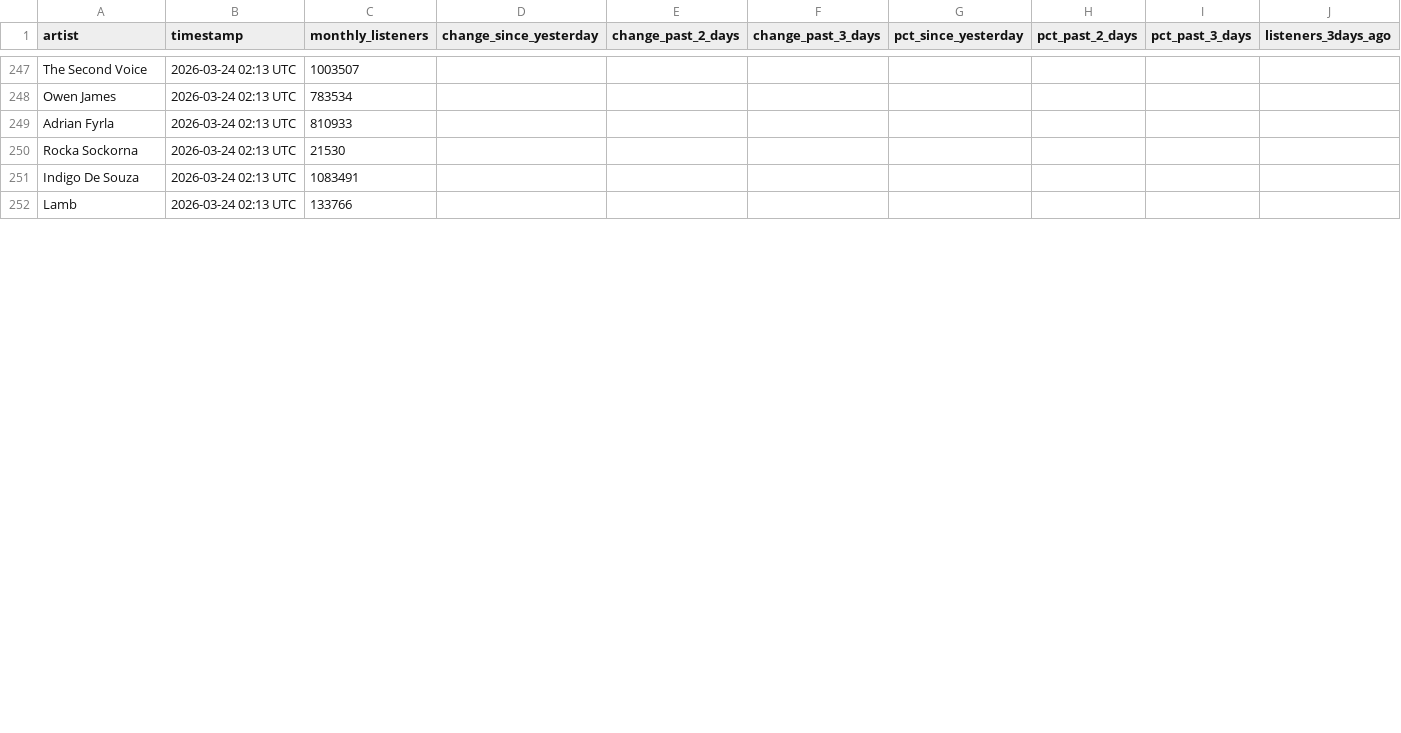
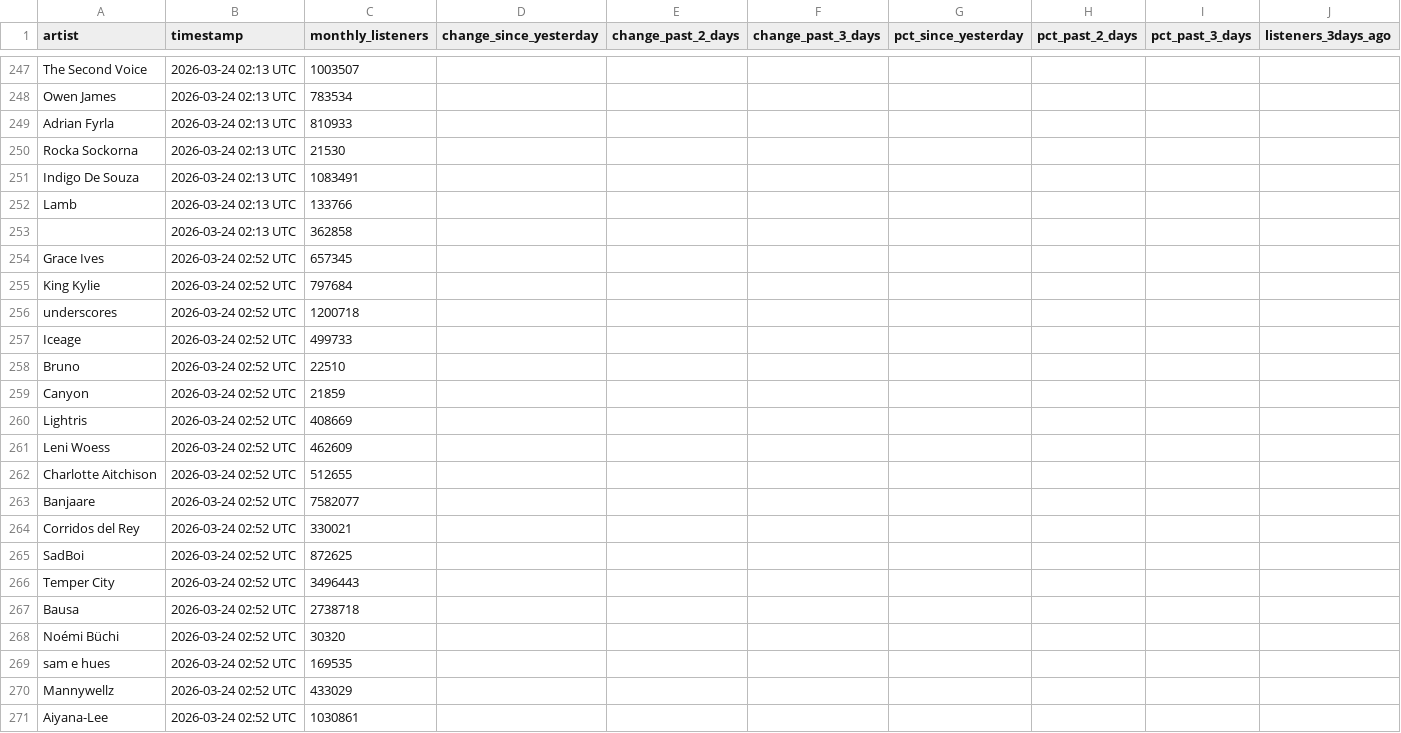
Before and after one commit to 2222scouter/2222scouter-monthly-listener-tracker, a CSV file: spotify_listeners_history.csv, drawn as a sheet; only a part is shown, gaps mark what is left out; rows hold the shown columns only; the diff covers the shown part only; the diff names each change by its address in the sheet, - before the commit and + after, or states it on an @@ line.

```diff
--- a/spotify_listeners_history.csv
+++ b/spotify_listeners_history.csv
+row 253:  | 2026-03-24 02:13 UTC | 362858
+row 254: Grace Ives | 2026-03-24 02:52 UTC | 657345
+row 255: King Kylie | 2026-03-24 02:52 UTC | 797684
+row 256: underscores | 2026-03-24 02:52 UTC | 1200718
+row 257: Iceage | 2026-03-24 02:52 UTC | 499733
+row 258: Bruno | 2026-03-24 02:52 UTC | 22510
+row 259: Canyon | 2026-03-24 02:52 UTC | 21859
+row 260: Lightris | 2026-03-24 02:52 UTC | 408669
+row 261: Leni Woess | 2026-03-24 02:52 UTC | 462609
+row 262: Charlotte Aitchison | 2026-03-24 02:52 UTC | 512655
+row 263: Banjaare | 2026-03-24 02:52 UTC | 7582077
+row 264: Corridos del Rey | 2026-03-24 02:52 UTC | 330021
+row 265: SadBoi | 2026-03-24 02:52 UTC | 872625
+row 266: Temper City | 2026-03-24 02:52 UTC | 3496443
+row 267: Bausa | 2026-03-24 02:52 UTC | 2738718
+row 268: Noémi Büchi | 2026-03-24 02:52 UTC | 30320
+row 269: sam e hues | 2026-03-24 02:52 UTC | 169535
+row 270: Mannywellz | 2026-03-24 02:52 UTC | 433029
+row 271: Aiyana-Lee | 2026-03-24 02:52 UTC | 1030861
```
Also changed, not shown: 14 added rows and 1 edited cell elsewhere in this file, 1 other file.
